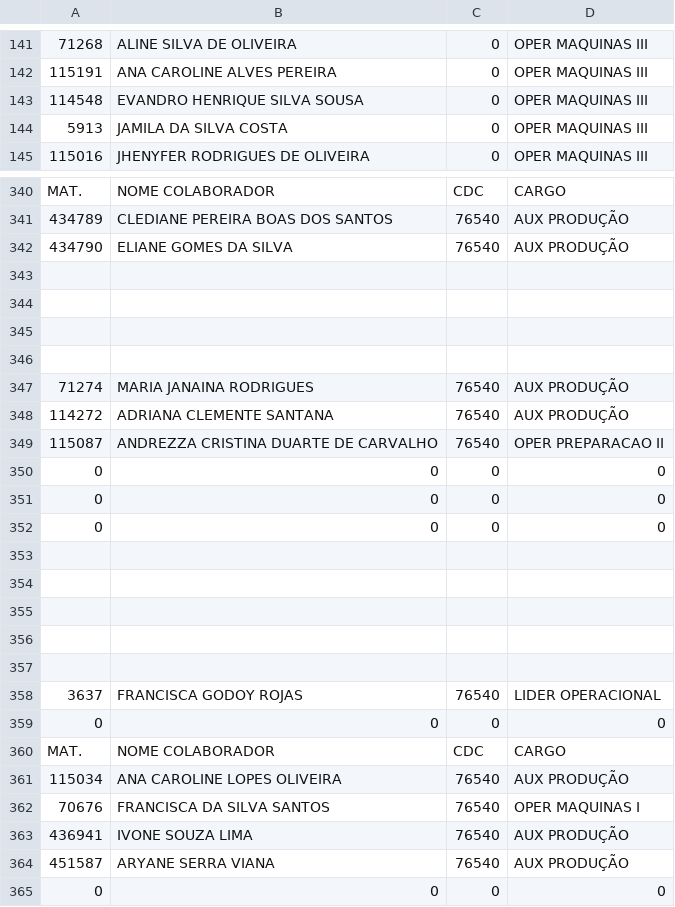
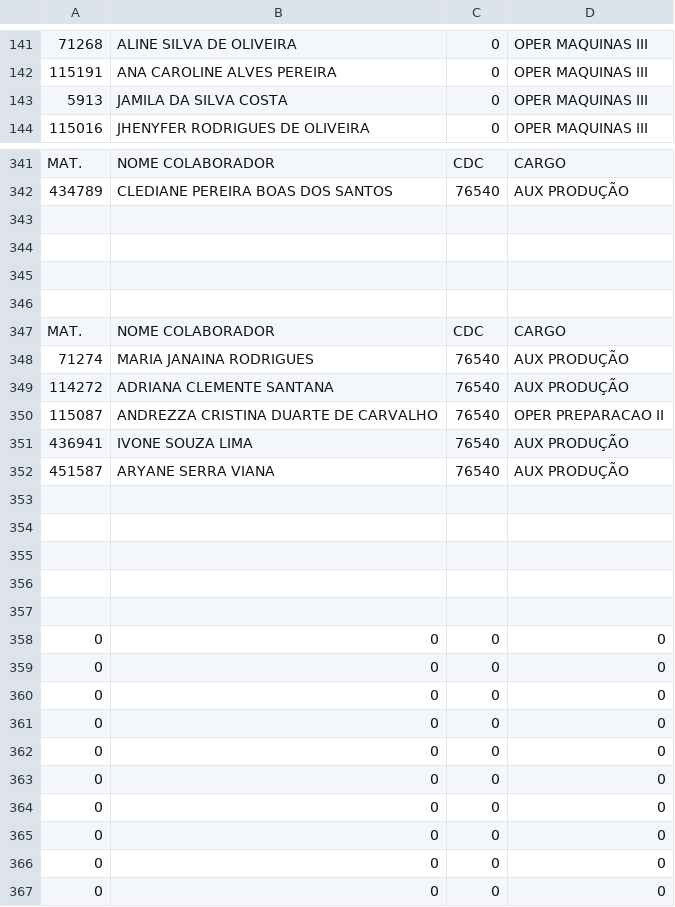
Before and after one commit to James-Johny/yavos, a CSV file: listanomes.csv, drawn as a sheet; only a part is shown, gaps mark what is left out; the shorter side is filled out with more unchanged rows; the diff covers the shown part only.

Commit message:
Add files via upload

```diff
--- a/listanomes.csv
+++ b/listanomes.csv
@@ -142,3 +142,2 @@
 115191;ANA CAROLINE ALVES PEREIRA;0;OPER MAQUINAS III
-114548;EVANDRO HENRIQUE SILVA SOUSA;0;OPER MAQUINAS III
 5913;JAMILA DA SILVA COSTA;0;OPER MAQUINAS III
@@ -341,3 +342,3 @@ MAT.;NOME COLABORADOR;CDC;CARGO
 434789;CLEDIANE PEREIRA BOAS DOS SANTOS;76540;AUX PRODUÇÃO
-434790;ELIANE GOMES DA SILVA;76540;AUX PRODUÇÃO
+;;;
 ;;;
@@ -345,3 +346,3 @@ MAT.;NOME COLABORADOR;CDC;CARGO
 ;;;
-;;;
+MAT.;NOME COLABORADOR;CDC;CARGO
 71274;MARIA JANAINA RODRIGUES;76540;AUX PRODUÇÃO
@@ -349,17 +350,16 @@ MAT.;NOME COLABORADOR;CDC;CARGO
 115087;ANDREZZA CRISTINA DUARTE DE CARVALHO;76540;OPER PREPARACAO II
-0;0;0;0
-0;0;0;0
-0;0;0;0
-;;;
-;;;
-;;;
-;;;
-;;;
-3637;FRANCISCA GODOY ROJAS;76540;LIDER OPERACIONAL
-0;0;0;0
-MAT.;NOME COLABORADOR;CDC;CARGO
-115034;ANA CAROLINE LOPES OLIVEIRA;76540;AUX PRODUÇÃO
-70676;FRANCISCA DA SILVA SANTOS;76540;OPER MAQUINAS I
 436941;IVONE SOUZA LIMA;76540;AUX PRODUÇÃO
 451587;ARYANE SERRA VIANA;76540;AUX PRODUÇÃO
+;;;
+;;;
+;;;
+;;;
+;;;
+0;0;0;0
+0;0;0;0
+0;0;0;0
+0;0;0;0
+0;0;0;0
+0;0;0;0
+0;0;0;0
 0;0;0;0
```
Also changed, not shown: 19 added rows, 18 removed rows and 33 edited cells elsewhere in this file.
